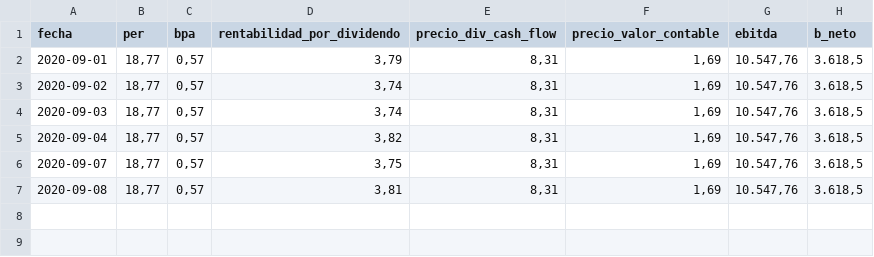
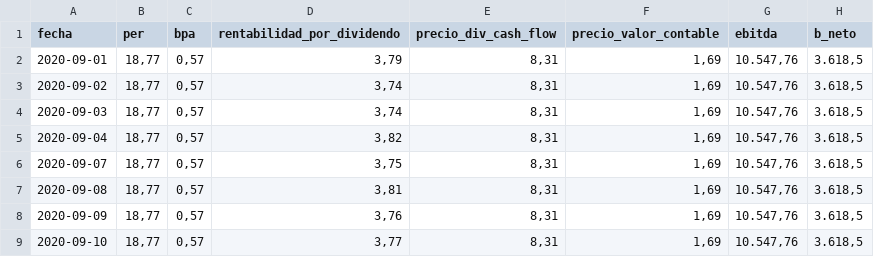
Before and after one commit to yensaiFM/TFM_KSCHOOL_Data_Science, a CSV file: dataset/IBE/metrics_IBE_202009.csv, drawn as a sheet; the diff names each change by its address in the sheet, - before the commit and + after, or states it on an @@ line.

```diff
--- a/dataset/IBE/metrics_IBE_202009.csv
+++ b/dataset/IBE/metrics_IBE_202009.csv
+row 8: 2020-09-09 | 18,77 | 0,57 | 3,76 | 8,31 | 1,69 | 10.547,76 | 3.618,5
+row 9: 2020-09-10 | 18,77 | 0,57 | 3,77 | 8,31 | 1,69 | 10.547,76 | 3.618,5
```
Also changed, not shown: dataset/AENA/AENA_202009.csv, dataset/AMS/metrics_AMS_202009.csv, 19 other files.
